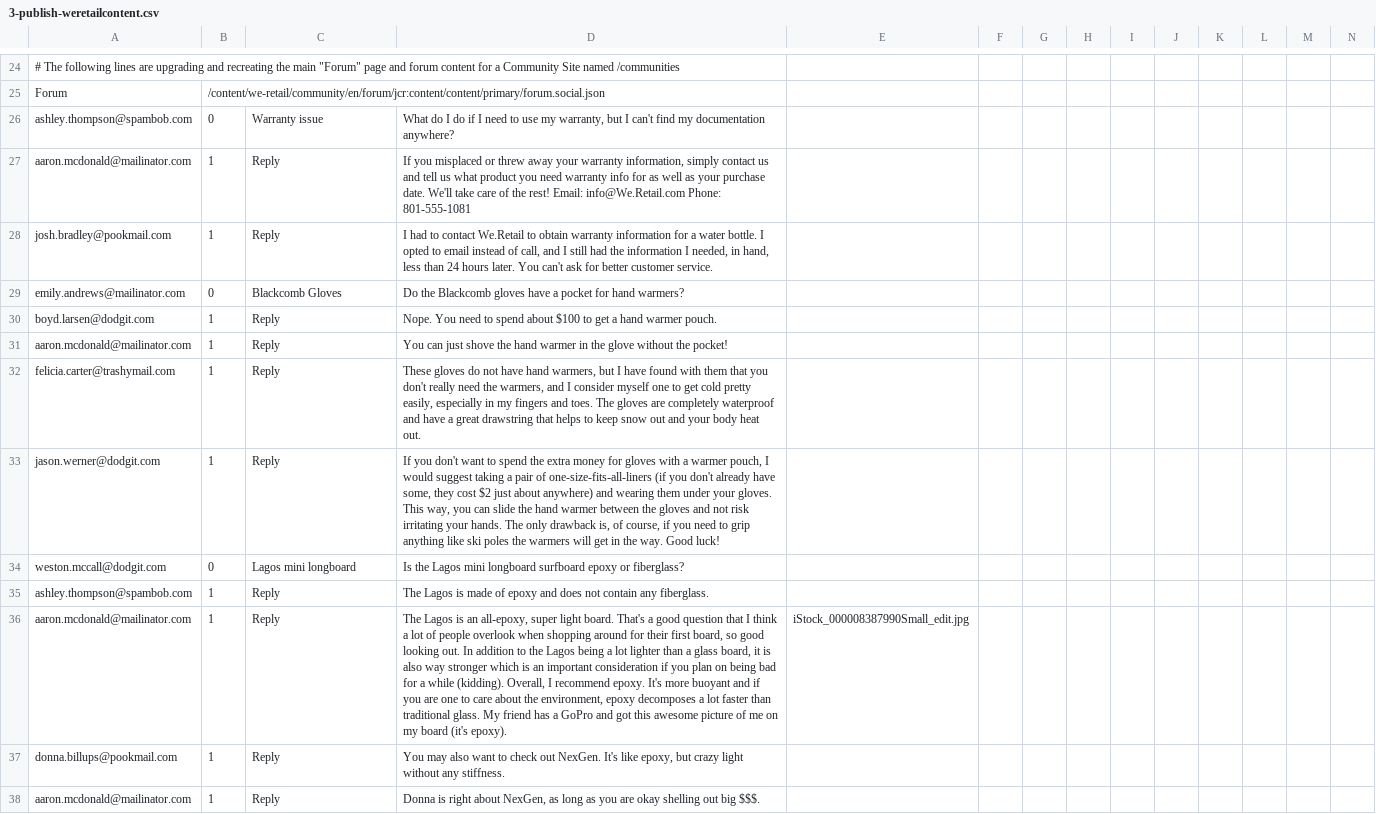
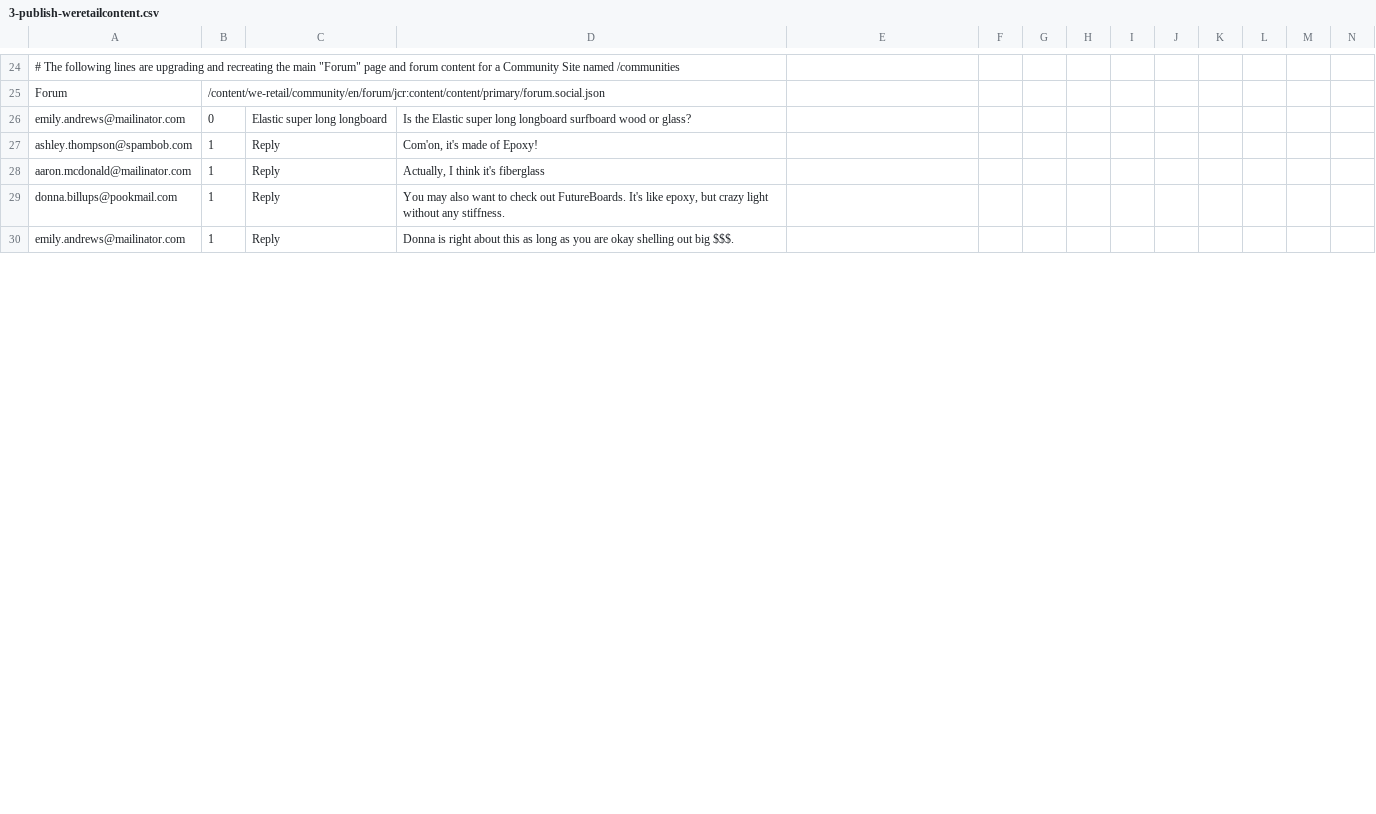
Before and after one commit to isabella232/aem-sample-we-retail-commons, a CSV file: ui.content/src/main/content/jcr_root/etc/community/we-retail/3-publish-weretailcontent.csv, drawn as a sheet; only a part is shown, gaps mark what is left out; removed rows and columns are numbered as before the commit, all else as after; rows hold the shown columns only; the diff covers the shown part only; the diff names each change by its address in the sheet, - before the commit and + after, or states it on an @@ line.

```diff
--- a/ui.content/src/main/content/jcr_root/etc/community/we-retail/3-publish-weretailcontent.csv
+++ b/ui.content/src/main/content/jcr_root/etc/community/we-retail/3-publish-weretailcontent.csv
-row 26: ashley.thompson@spambob.com | 0 | Warranty issue | What do I do if I need to use my warranty, but I can't find my documentation anywhere?
-row 27: aaron.mcdonald@mailinator.com | 1 | Reply | If you misplaced or threw away your warranty information, simply contact us and tell us what product you need warranty info for as well as your purchase date. We'll take care of the rest! Email: info@We.Retail.com Phone: 801-555-1081
-row 28: josh.bradley@pookmail.com | 1 | Reply | I had to contact We.Retail to obtain warranty information for a water bottle. I opted to email instead of call, and I still had the information I needed, in hand, less than 24 hours later. You can't ask for better customer service.
-C26: Blackcomb Gloves
+C26: Elastic super long longboard
-D26: Do the Blackcomb gloves have a pocket for hand warmers?
+D26: Is the Elastic super long longboard surfboard wood or glass?
-row 30: boyd.larsen@dodgit.com | 1 | Reply | Nope. You need to spend about $100 to get a hand warmer pouch.
-row 31: aaron.mcdonald@mailinator.com | 1 | Reply | You can just shove the hand warmer in the glove without the pocket!
-row 32: felicia.carter@trashymail.com | 1 | Reply | These gloves do not have hand warmers, but I have found with them that you don't really need the warmers, and I consider myself one to get cold pretty easily, especially in my fingers and toes. The gloves are completely waterproof and have a great drawstring that helps to keep snow out and your body heat out.
-row 33: jason.werner@dodgit.com | 1 | Reply | If you don't want to spend the extra money for gloves with a warmer pouch, I would suggest taking a pair of one-size-fits-all-liners (if you don't already have some, they cost $2 just about anywhere) and wearing them under your gloves. This way, you can slide the hand warmer between the gloves and not risk irritating your hands. The only drawback is, of course, if you need to grip anything like ski poles the warmers will get in the way. Good luck!
-row 34: weston.mccall@dodgit.com | 0 | Lagos mini longboard | Is the Lagos mini longboard surfboard epoxy or fiberglass?
-D27: The Lagos is made of epoxy and does not contain any fiberglass.
+D27: Com'on, it's made of Epoxy!
-D28: The Lagos is an all-epoxy, super light board. That's a good question that I think a lot of people overlook when shopping around for their first board, so good looking out. In addition to the Lagos being a lot lighter than a glass board, it is also way stronger which is an important consideration if you plan on being bad for a while (kidding). Overall, I recommend epoxy. It's more buoyant and if you are one to care about the environment, epoxy decomposes a lot faster than traditional glass. My friend has a GoPro and got this awesome picture of me on my board (it's epoxy).
+D28: Actually, I think it's fiberglass
-E28: iStock_000008387990Small_edit.jpg
+E28: (empty)
-D29: …check out NexGen. It's like…
+D29: …check out FutureBoards. It's like…
-A30: aaron.mcdonald@mailinator.com
+A30: emily.andrews@mailinator.com
-D30: …right about NexGen, as long…
+D30: …right about this as long…
```
Also changed, not shown: 8 added rows, 5 removed rows and 58 edited cells elsewhere in this file, ui.content/src/main/content/jcr_root/etc/community/we-retail/1-publish-weretailugc.csv, ui.content/src/main/content/jcr_root/etc/community/we-retail/2-author-weretailsite.csv, 13 other files.
